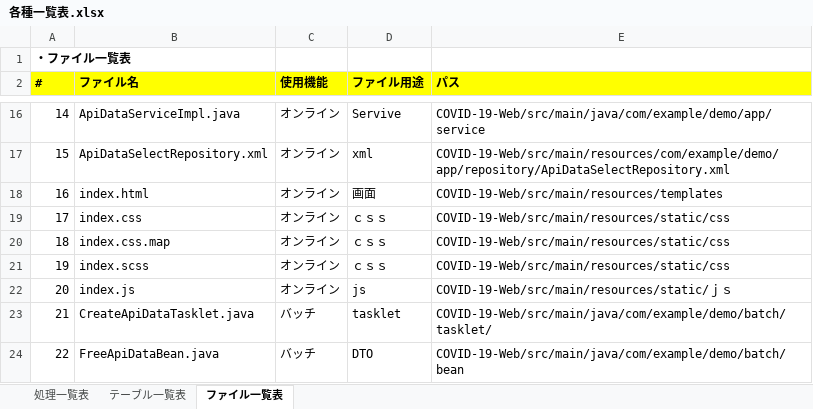
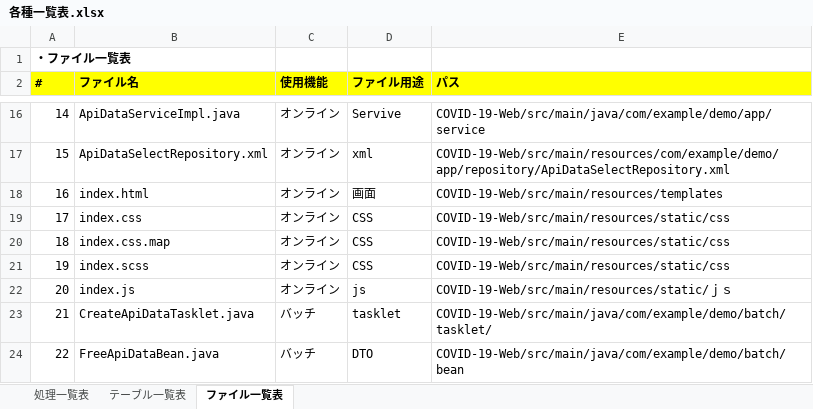
Before and after one commit to I-am-ozisan/COVID-19-Web, an Excel workbook: 設計書/00_共通設計書/各種一覧表.xlsx, sheet ファイル一覧表, drawn as a sheet; only a part is shown, gaps mark what is left out; values as stored, in another font and other column widths than the file's, no borders; the diff names each change by its address in the sheet, - before the commit and + after, or states it on an @@ line.

```diff
--- a/設計書/00_共通設計書/各種一覧表.xlsx (sheet ファイル一覧表)
+++ b/設計書/00_共通設計書/各種一覧表.xlsx (sheet ファイル一覧表)
-D19:D21 (ファイル用途): ｃｓｓ
+D19:D21 (ファイル用途): CSS
```
Also changed, not shown: 設計書/01_バッチ設計書/SQL設計書.xlsx, 設計書/01_バッチ設計書/クラス図設計書.xlsx, 1 other file.
